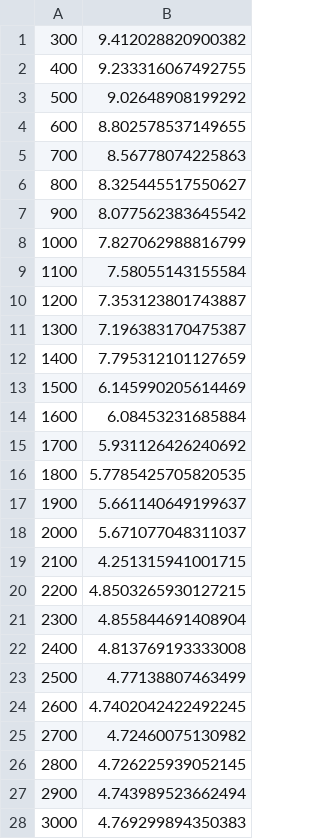
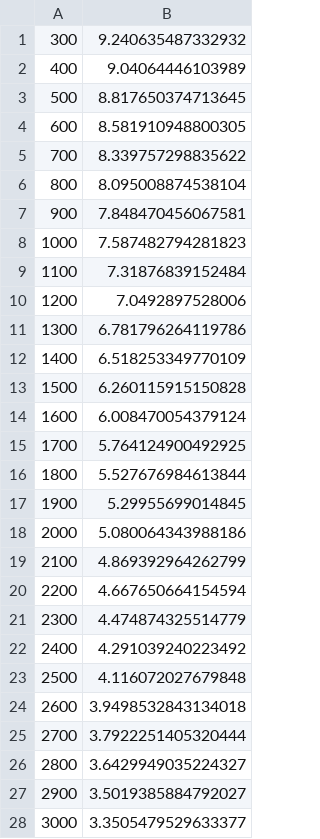
Before and after one commit to Cai-Fangxu/dendrite_project, a CSV file: tmp_data/upper99TimeList.csv, drawn as a sheet; only a part is shown; the diff covers the shown part only.

```diff
--- a/tmp_data/upper99TimeList.csv
+++ b/tmp_data/upper99TimeList.csv
@@ -1,28 +1,28 @@
-300,9.412028820900382
-400,9.233316067492755
-500,9.02648908199292
-600,8.802578537149655
-700,8.56778074225863
-800,8.325445517550627
-900,8.077562383645542
-1000,7.827062988816799
-1100,7.58055143155584
-1200,7.353123801743887
-1300,7.196383170475387
-1400,7.795312101127659
-1500,6.145990205614469
-1600,6.08453231685884
-1700,5.931126426240692
-1800,5.7785425705820535
-1900,5.661140649199637
-2000,5.671077048311037
-2100,4.251315941001715
-2200,4.8503265930127215
-2300,4.855844691408904
-2400,4.813769193333008
-2500,4.77138807463499
-2600,4.7402042422492245
-2700,4.72460075130982
-2800,4.726225939052145
-2900,4.743989523662494
-3000,4.769299894350383
+300,9.240635487332932
+400,9.04064446103989
+500,8.817650374713645
+600,8.581910948800305
+700,8.339757298835622
+800,8.095008874538104
+900,7.848470456067581
+1000,7.587482794281823
+1100,7.31876839152484
+1200,7.0492897528006
+1300,6.781796264119786
+1400,6.518253349770109
+1500,6.260115915150828
+1600,6.008470054379124
+1700,5.764124900492925
+1800,5.527676984613844
+1900,5.29955699014845
+2000,5.080064343988186
+2100,4.869392964262799
+2200,4.667650664154594
+2300,4.474874325514779
+2400,4.291039240223492
+2500,4.116072027679848
+2600,3.9498532843134018
+2700,3.7922251405320444
+2800,3.6429949035224327
+2900,3.5019385884792027
+3000,3.3505479529633377
```
Also changed, not shown: 10 added rows elsewhere in this file, tmp_data/lower99TimeList.csv, tmp_data/meanTimeList.csv, 21 other files.
